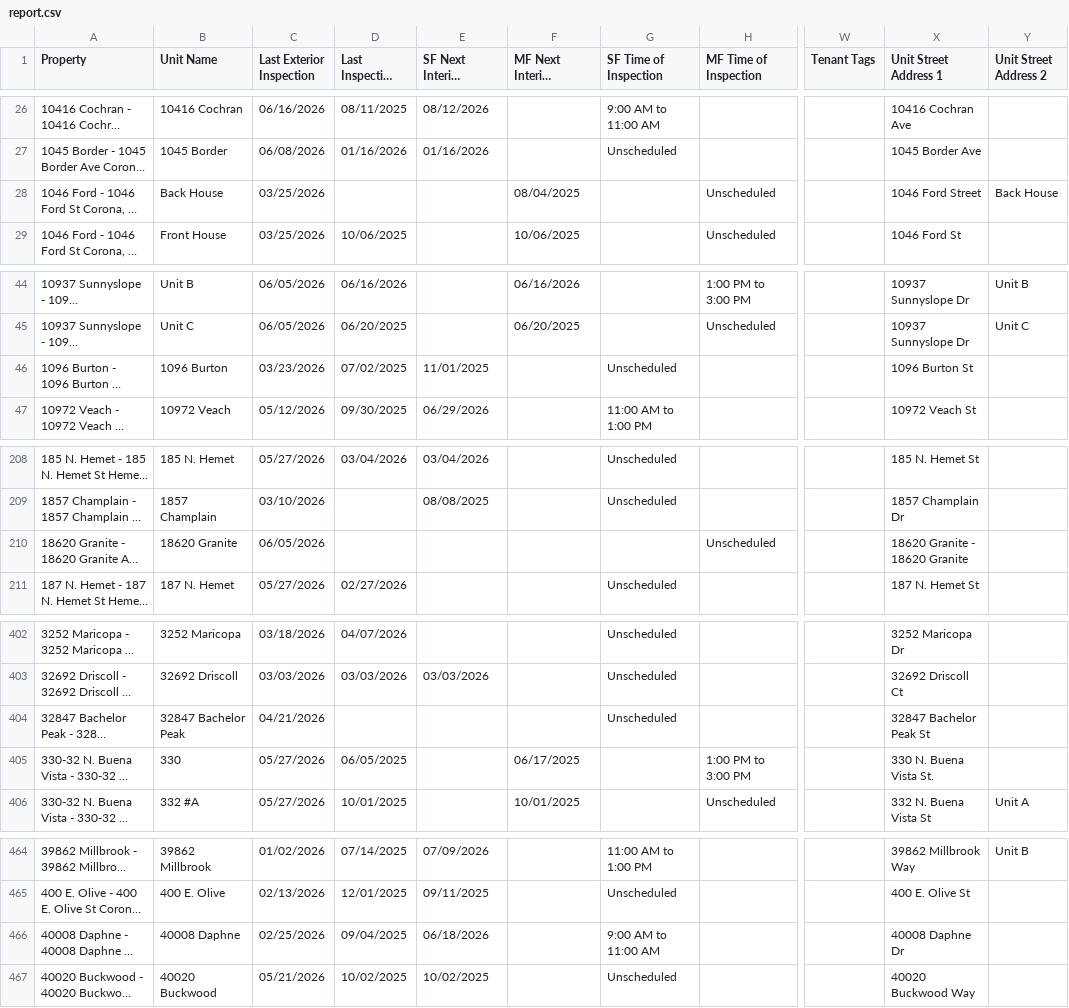
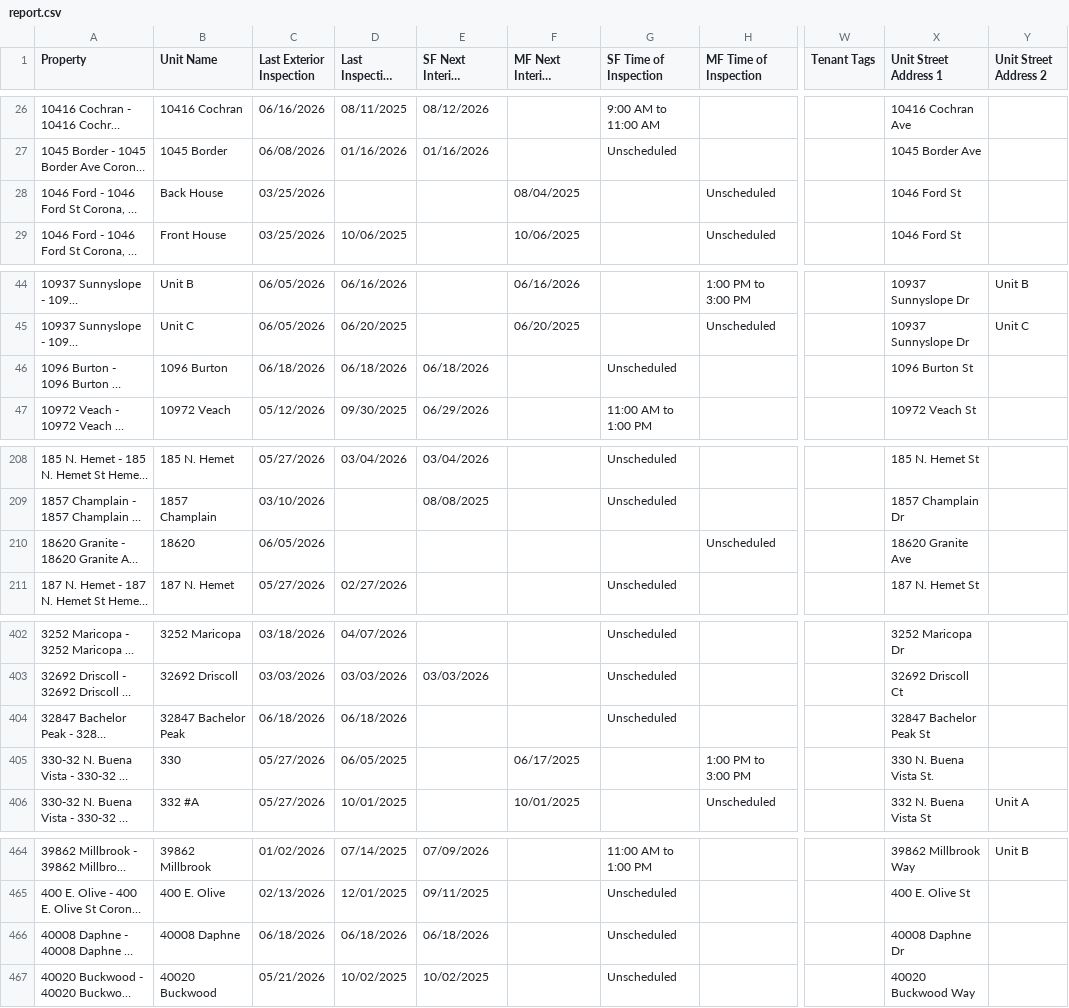
Before and after one commit to ryconn-pm/inspection-portal, a CSV file: data/report.csv, drawn as a sheet; only a part is shown, gaps mark what is left out; long unchanged cells end in …; the diff covers the shown part only; the diff names each change by its address in the sheet, - before the commit and + after, or states it on an @@ line.

Commit message:
Auto-update inspection report

```diff
--- a/data/report.csv
+++ b/data/report.csv
-X28 (Unit Street Address 1): 1046 Ford Street
+X28 (Unit Street Address 1): 1046 Ford St
-Y28 (Unit Street Address 2): Back House
+Y28 (Unit Street Address 2): (empty)
-C46 (Last Exterior Inspection): 03/23/2026
+C46 (Last Exterior Inspection): 06/18/2026
-D46 (Last Inspection Date): 07/02/2025
+D46 (Last Inspection Date): 06/18/2026
-E46 (SF Next Interior Inspection): 11/01/2025
+E46 (SF Next Interior Inspection): 06/18/2026
-B210 (Unit Name): 18620 Granite
+B210 (Unit Name): 18620
-X210 (Unit Street Address 1): 18620 Granite - 18620 Granite
+X210 (Unit Street Address 1): 18620 Granite Ave
-C404 (Last Exterior Inspection): 04/21/2026
+C404 (Last Exterior Inspection): 06/18/2026
-D404 (Last Inspection Date): (empty)
+D404 (Last Inspection Date): 06/18/2026
-C466 (Last Exterior Inspection): 02/25/2026
+C466 (Last Exterior Inspection): 06/18/2026
-D466 (Last Inspection Date): 09/04/2025
+D466 (Last Inspection Date): 06/18/2026
-G466 (SF Time of Inspection): 9:00 AM to 11:00 AM
+G466 (SF Time of Inspection): Unscheduled
```
Also changed, not shown: 3 edited cells elsewhere in this file.
